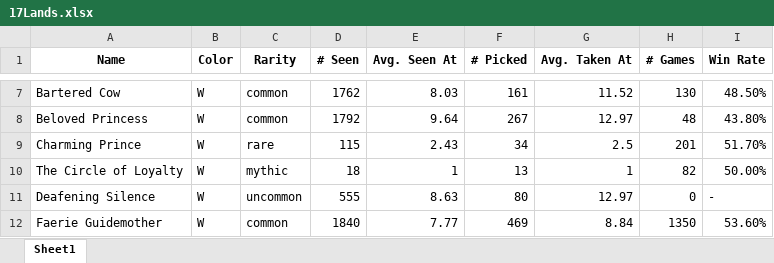
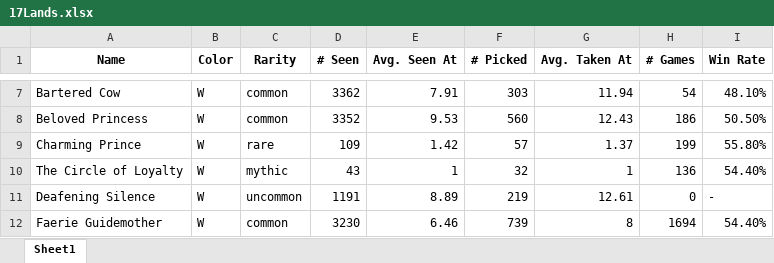
Before and after one commit to JamesYouL2/17lands, an Excel workbook: 17Lands.xlsx, sheet Sheet1, drawn as a sheet; only a part is shown, gaps mark what is left out; values as stored, in another font and other column widths than the file's, no borders; the diff covers the shown part only; the diff names each change by its address in the sheet, - before the commit and + after, or states it on an @@ line.

```diff
--- a/17Lands.xlsx (sheet Sheet1)
+++ b/17Lands.xlsx (sheet Sheet1)
-D7 (# Seen): 1762
+D7 (# Seen): 3362
-E7 (Avg. Seen At): 8.03
+E7 (Avg. Seen At): 7.91
-F7 (# Picked): 161
+F7 (# Picked): 303
-G7 (Avg. Taken At): 11.52
+G7 (Avg. Taken At): 11.94
-H7 (# Games): 130
+H7 (# Games): 54
-I7 (Win Rate): 48.50%
+I7 (Win Rate): 48.10%
-D8 (# Seen): 1792
+D8 (# Seen): 3352
-E8 (Avg. Seen At): 9.64
+E8 (Avg. Seen At): 9.53
-F8 (# Picked): 267
+F8 (# Picked): 560
-G8 (Avg. Taken At): 12.97
+G8 (Avg. Taken At): 12.43
-H8 (# Games): 48
+H8 (# Games): 186
-I8 (Win Rate): 43.80%
+I8 (Win Rate): 50.50%
-D9 (# Seen): 115
+D9 (# Seen): 109
-E9 (Avg. Seen At): 2.43
+E9 (Avg. Seen At): 1.42
-F9 (# Picked): 34
+F9 (# Picked): 57
-G9 (Avg. Taken At): 2.5
+G9 (Avg. Taken At): 1.37
-H9 (# Games): 201
+H9 (# Games): 199
-I9 (Win Rate): 51.70%
+I9 (Win Rate): 55.80%
-D10 (# Seen): 18
+D10 (# Seen): 43
-F10 (# Picked): 13
+F10 (# Picked): 32
-H10 (# Games): 82
+H10 (# Games): 136
-I10 (Win Rate): 50.00%
+I10 (Win Rate): 54.40%
-D11 (# Seen): 555
+D11 (# Seen): 1191
-E11 (Avg. Seen At): 8.63
+E11 (Avg. Seen At): 8.89
-F11 (# Picked): 80
+F11 (# Picked): 219
-G11 (Avg. Taken At): 12.97
+G11 (Avg. Taken At): 12.61
-D12 (# Seen): 1840
+D12 (# Seen): 3230
-E12 (Avg. Seen At): 7.77
+E12 (Avg. Seen At): 6.46
-F12 (# Picked): 469
+F12 (# Picked): 739
-G12 (Avg. Taken At): 8.84
+G12 (Avg. Taken At): 8
-H12 (# Games): 1350
+H12 (# Games): 1694
-I12 (Win Rate): 53.60%
+I12 (Win Rate): 54.40%
```
Also changed, not shown: 1407 edited cells elsewhere in this sheet, 3 other files.
